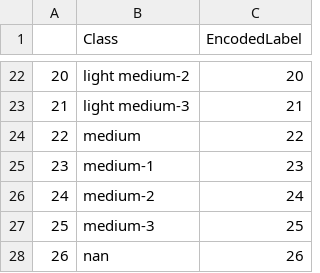
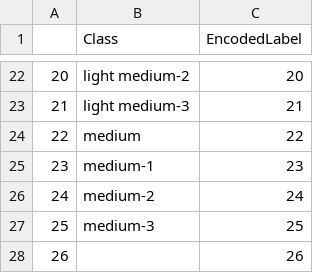
Before and after one commit to RikidWai/MLinArchaeology, a CSV file: Labelling/textureLabelEncodingMapping.csv, drawn as a sheet; only a part is shown, gaps mark what is left out.

```diff
--- a/Labelling/textureLabelEncodingMapping.csv
+++ b/Labelling/textureLabelEncodingMapping.csv
@@ -27,2 +27,2 @@
 25,medium-3,25
-26,nan,26
+26,,26
```
Also changed, not shown: Labelling/colorLabelEncodingMapping.csv, 7 other files.
